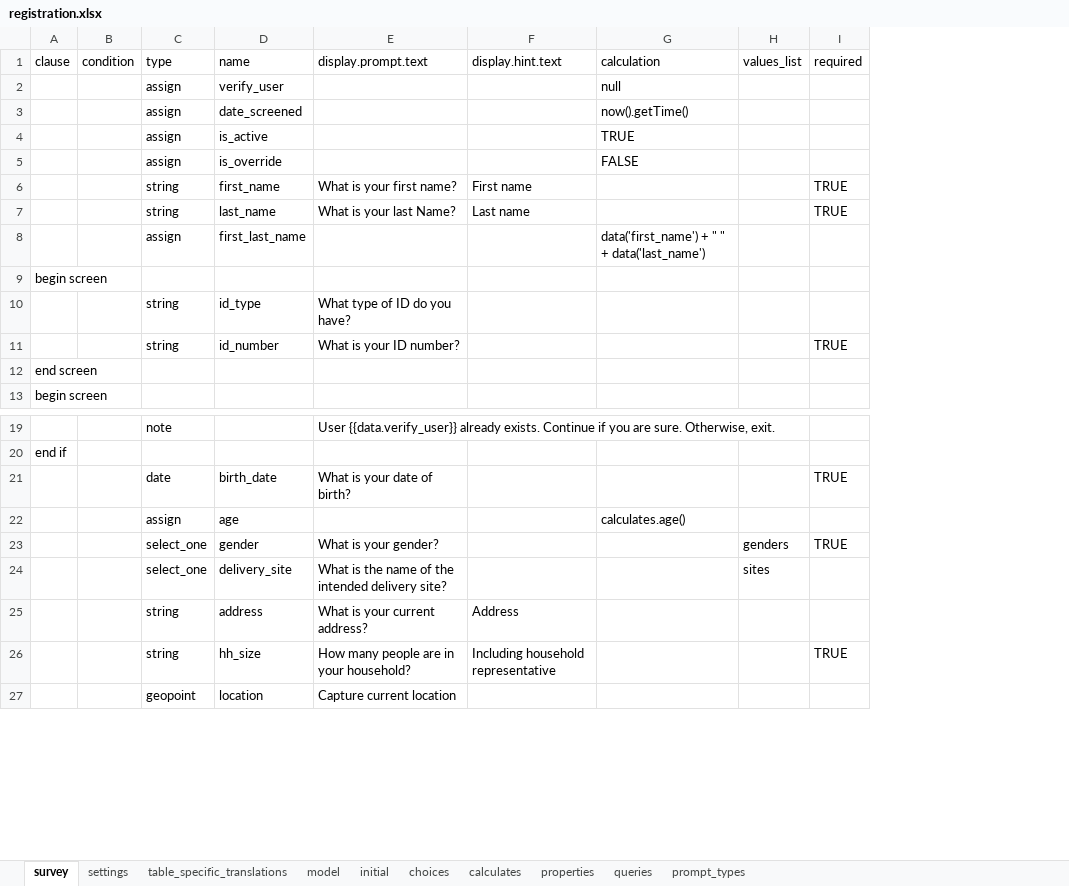
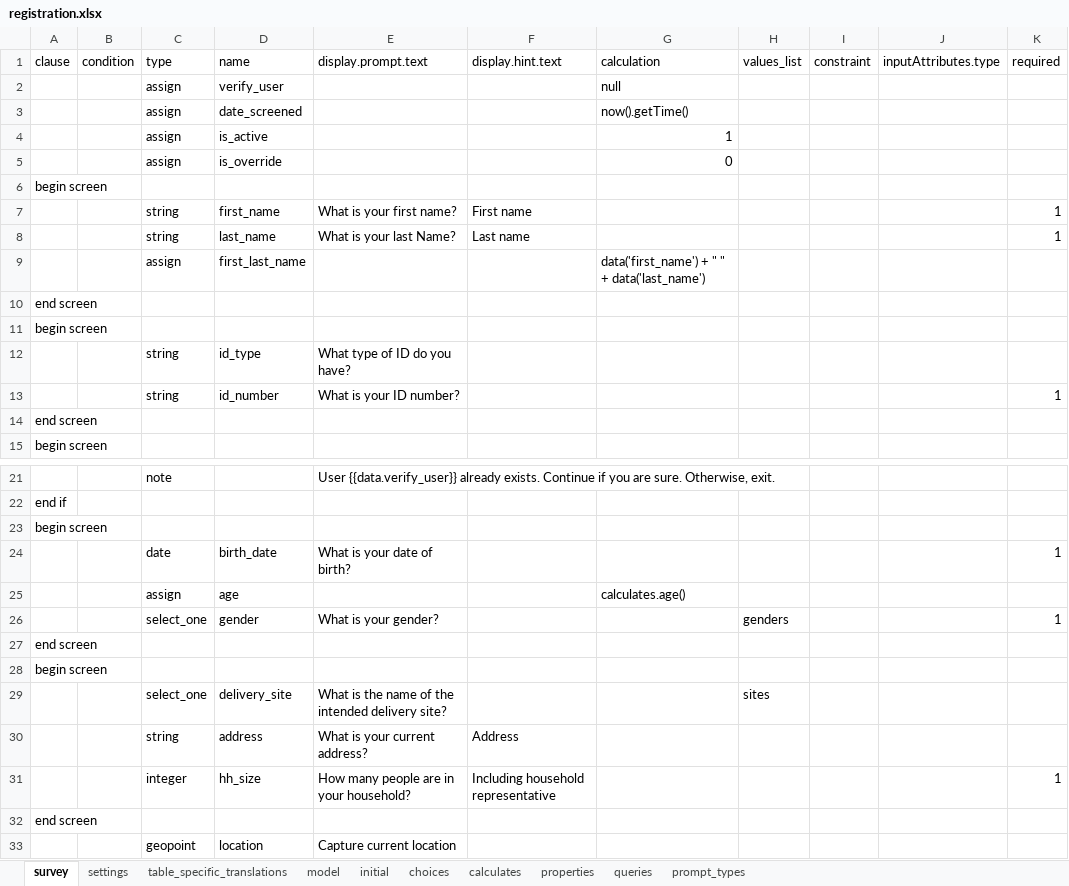
Before and after one commit to odk-x/app-designer, an Excel workbook: app/config/tables/registration/forms/registration/registration.xlsx, sheet survey, drawn as a sheet; only a part is shown, gaps mark what is left out; values as stored, in another font and other column widths than the file's, no cell formats; addresses are those after the commit; the diff names each change by its address in the sheet, - before the commit and + after, or states it on an @@ line.

Commit message:
Update registration form

```diff
--- a/app/config/tables/registration/forms/registration/registration.xlsx (sheet survey)
+++ b/app/config/tables/registration/forms/registration/registration.xlsx (sheet survey)
+column I (constraint), empty
+column J (inputAttributes.type), empty
-G4 (calculation): TRUE
+G4 (calculation): 1
-G5 (calculation): FALSE
+G5 (calculation): 0
+row 6: begin screen
-K7:K8 (required): TRUE
+K7:K8 (required): 1
+row 10: end screen
-K13 (required): TRUE
+K13 (required): 1
+row 23: begin screen
-K24 (required): TRUE
+K24 (required): 1
-K26 (required): TRUE
+K26 (required): 1
+row 27: end screen
+row 28: begin screen
-C31 (type): string
+C31 (type): integer
-K31 (required): TRUE
+K31 (required): 1
+row 32: end screen
```
Also changed, not shown: sheet calculates, sheet table_specific_translations, sheet model, cell formats, 3 other files.
